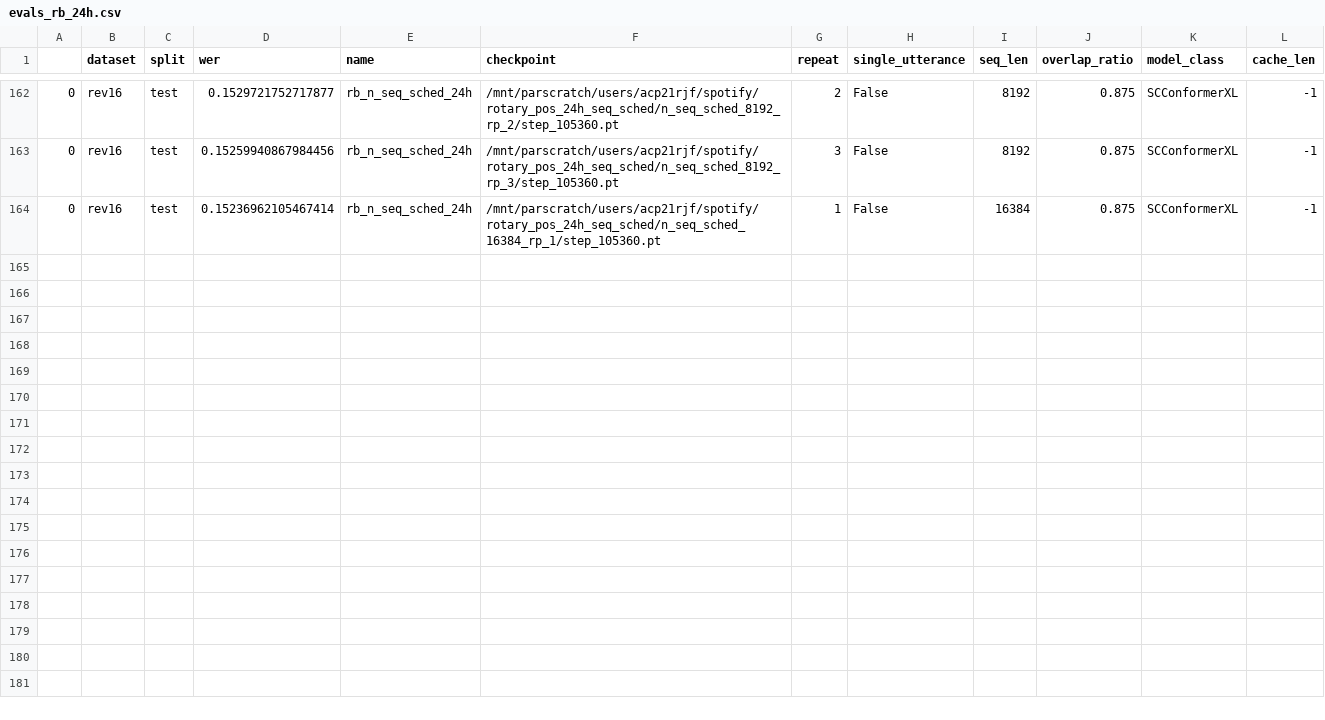
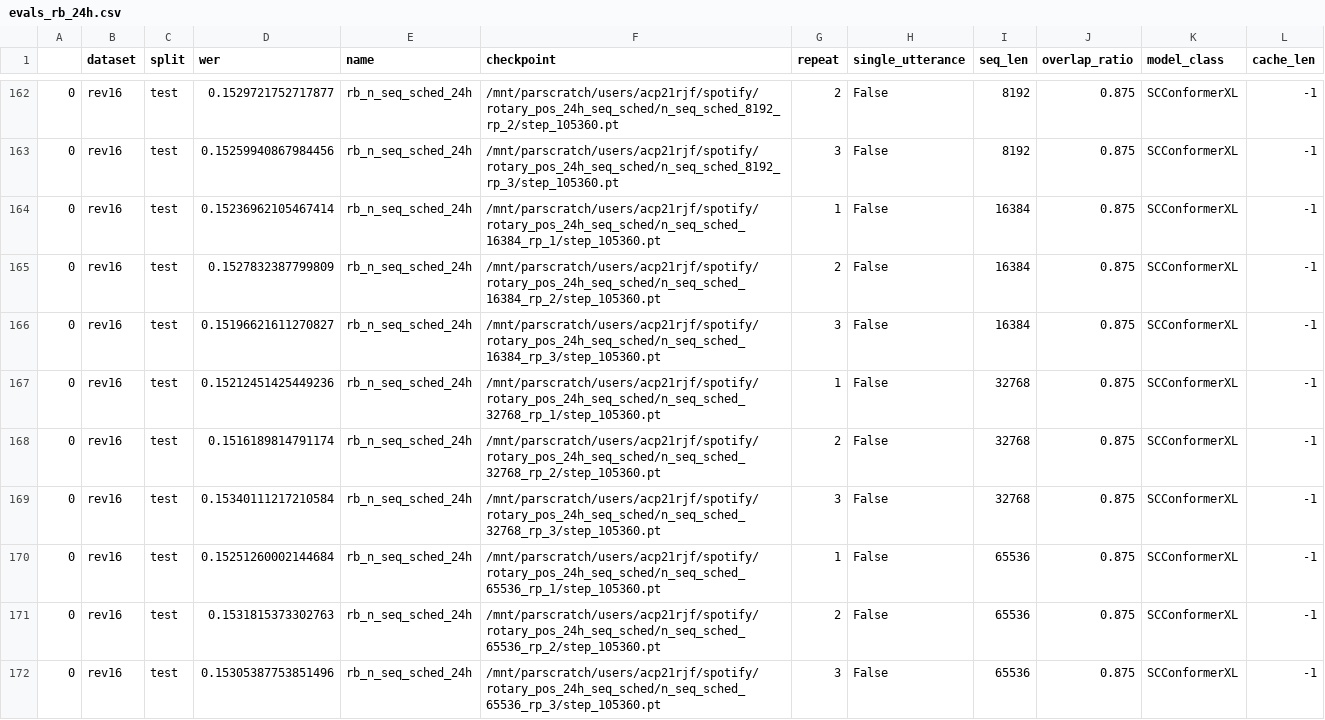
Before and after one commit to robflynnyh/long-context-asr, a CSV file: eval/results/evals_rb_24h.csv, drawn as a sheet; only a part is shown, gaps mark what is left out; the diff covers the shown part only.

```diff
--- a/eval/results/evals_rb_24h.csv
+++ b/eval/results/evals_rb_24h.csv
@@ -164 +164,9 @@
 0,rev16,test,0.15236962105467414,rb_n_seq_sched_24h,/mnt/parscratch/users/acp21rjf/spotify/rotary_pos_24h_seq_sched/n_seq_sched_16384_rp_1/step_105360.pt,1,False,16384,0.875,SCConformerXL,-1
+0,rev16,test,0.1527832387799809,rb_n_seq_sched_24h,/mnt/parscratch/users/acp21rjf/spotify/rotary_pos_24h_seq_sched/n_seq_sched_16384_rp_2/step_105360.pt,2,False,16384,0.875,SCConformerXL,-1
+0,rev16,test,0.15196621611270827,rb_n_seq_sched_24h,/mnt/parscratch/users/acp21rjf/spotify/rotary_pos_24h_seq_sched/n_seq_sched_16384_rp_3/step_105360.pt,3,False,16384,0.875,SCConformerXL,-1
+0,rev16,test,0.15212451425449236,rb_n_seq_sched_24h,/mnt/parscratch/users/acp21rjf/spotify/rotary_pos_24h_seq_sched/n_seq_sched_32768_rp_1/step_105360.pt,1,False,32768,0.875,SCConformerXL,-1
+0,rev16,test,0.1516189814791174,rb_n_seq_sched_24h,/mnt/parscratch/users/acp21rjf/spotify/rotary_pos_24h_seq_sched/n_seq_sched_32768_rp_2/step_105360.pt,2,False,32768,0.875,SCConformerXL,-1
+0,rev16,test,0.15340111217210584,rb_n_seq_sched_24h,/mnt/parscratch/users/acp21rjf/spotify/rotary_pos_24h_seq_sched/n_seq_sched_32768_rp_3/step_105360.pt,3,False,32768,0.875,SCConformerXL,-1
+0,rev16,test,0.15251260002144684,rb_n_seq_sched_24h,/mnt/parscratch/users/acp21rjf/spotify/rotary_pos_24h_seq_sched/n_seq_sched_65536_rp_1/step_105360.pt,1,False,65536,0.875,SCConformerXL,-1
+0,rev16,test,0.1531815373302763,rb_n_seq_sched_24h,/mnt/parscratch/users/acp21rjf/spotify/rotary_pos_24h_seq_sched/n_seq_sched_65536_rp_2/step_105360.pt,2,False,65536,0.875,SCConformerXL,-1
+0,rev16,test,0.15305387753851496,rb_n_seq_sched_24h,/mnt/parscratch/users/acp21rjf/spotify/rotary_pos_24h_seq_sched/n_seq_sched_65536_rp_3/step_105360.pt,3,False,65536,0.875,SCConformerXL,-1
```
Also changed, not shown: 8 added rows elsewhere in this file, eval/results/evals_rb_10M.csv, eval/results/evals_rb_3l_2048d.csv, 31 other files.
